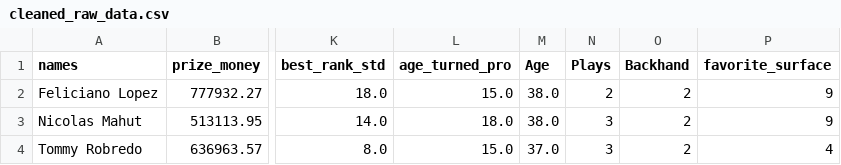
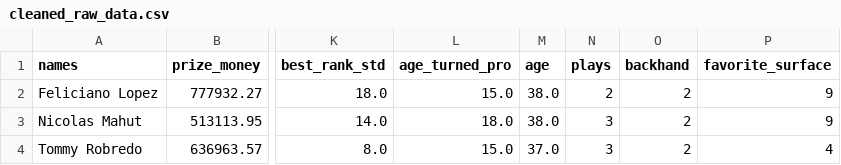
Before and after one commit to kellykiki/works_in_progress, a CSV file: cleaned_raw_data.csv, drawn as a sheet; only a part is shown, gaps mark what is left out; the diff names each change by its address in the sheet, - before the commit and + after, or states it on an @@ line.

Commit message:
Update cleaned_raw_data.csv

```diff
--- a/cleaned_raw_data.csv
+++ b/cleaned_raw_data.csv
-M1: Age
+M1: age
-N1: Plays
+N1: plays
-O1: Backhand
+O1: backhand
```
